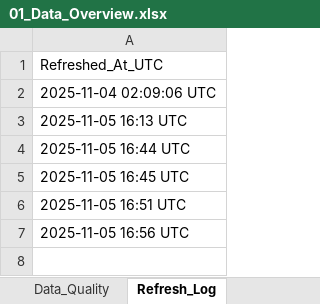
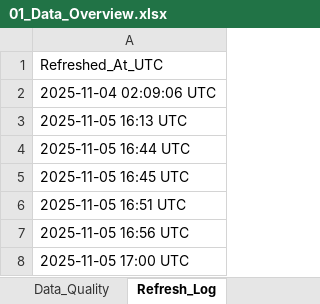
Before and after one commit to HuzeifKhan/Ecommerce-Finance-Analytics-Portfolio, an Excel workbook: 04_Excel/01_Data_Overview.xlsx, sheet Refresh_Log, drawn as a sheet; values as stored, in another font and other column widths than the file's, no borders; the diff names each change by its address in the sheet, - before the commit and + after, or states it on an @@ line.

```diff
--- a/04_Excel/01_Data_Overview.xlsx (sheet Refresh_Log)
+++ b/04_Excel/01_Data_Overview.xlsx (sheet Refresh_Log)
+row 8: 2025-11-05 17:00 UTC
```
Also changed, not shown: sheet Summary, sheet Top_Products, sheet Monthly_Revenue, sheet Columns, sheet Data_Quality, 04_Excel/Dashboard_Notes.xlsx, 04_Excel/KPI_Snapshot.xlsx, 1 other file.
